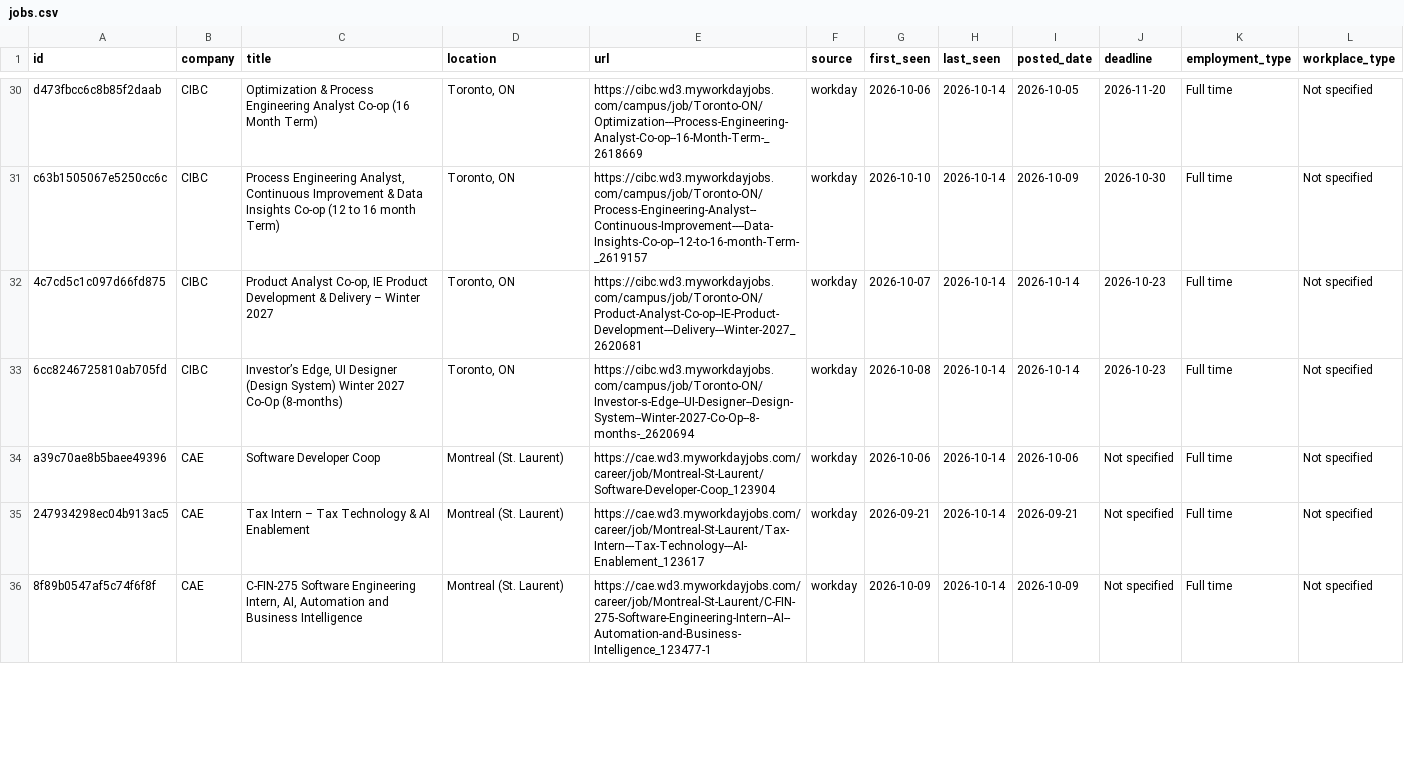
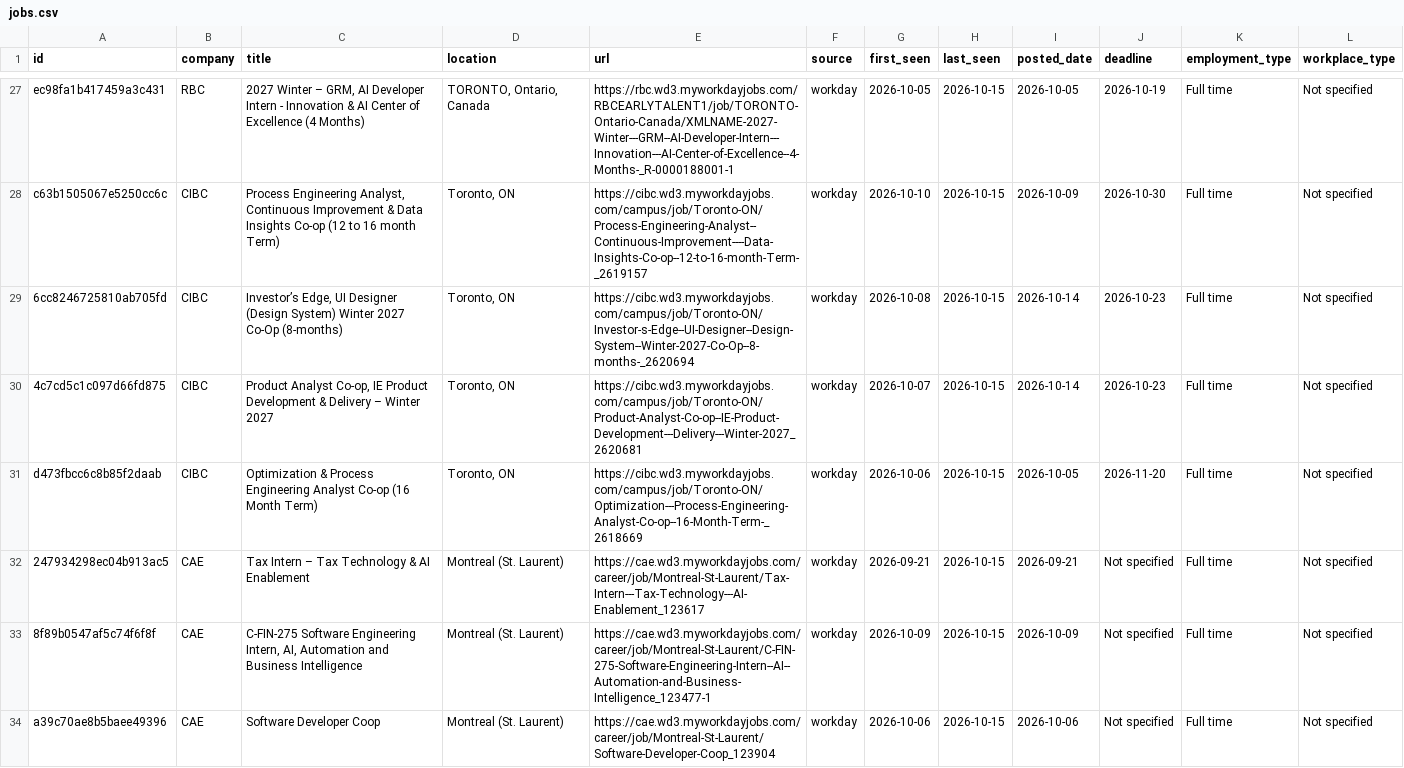
Before and after one commit to HansonChen06/canada-tech-internships, a CSV file: data/jobs.csv, drawn as a sheet; only a part is shown, gaps mark what is left out; removed rows and columns are numbered as before the commit, all else as after; the diff covers the shown part only; the diff names each change by its address in the sheet, - before the commit and + after, or states it on an @@ line.

```diff
--- a/data/jobs.csv
+++ b/data/jobs.csv
-A27 (id): d473fbcc6c8b85f2daab
+A27 (id): ec98fa1b417459a3c431
-B27 (company): CIBC
+B27 (company): RBC
-C27 (title): Optimization & Process Engineering Analyst Co-op (16 Month Term)
+C27 (title): 2027 Winter – GRM, AI Developer Intern - Innovation & AI Center of Excellence (4 Months)
-D27 (location): Toronto, ON
+D27 (location): TORONTO, Ontario, Canada
-E27 (url): https://cibc.wd3.myworkdayjobs.com/campus/job/Toronto-ON/Optimization---Process-Engineering-Analyst-Co-op--16-Month-Term-_2618669
+E27 (url): https://rbc.wd3.myworkdayjobs.com/RBCEARLYTALENT1/job/TORONTO-Ontario-Canada/XMLNAME-2027-Winter---GRM--AI-Developer-Intern---Innovation---AI-Center-of-Excellence--4-Months-_R-0000188001-1
-G27 (first_seen): 2026-10-06
+G27 (first_seen): 2026-10-05
-H27:H28 (last_seen): 2026-10-14
+H27:H28 (last_seen): 2026-10-15
-J27 (deadline): 2026-11-20
+J27 (deadline): 2026-10-19
+row 29: 6cc8246725810ab705fd | CIBC | Investor’s Edge, UI Designer (Design System) Winter 2027 Co-Op (8-months) | Toronto, ON | https://cibc.wd3.myworkdayjobs.com/campus/job/Toronto-ON/Investor-s-Edge--UI-Designer--Design-System--Winter-2027-Co-Op--8-months-_2620694 | workday | 2026-10-08 | 2026-10-15 | 2026-10-14 | 2026-10-23 | Full time | Not specified
-H30:H31 (last_seen): 2026-10-14
+H30:H31 (last_seen): 2026-10-15
-A31 (id): 6cc8246725810ab705fd
+A31 (id): d473fbcc6c8b85f2daab
-C31 (title): Investor’s Edge, UI Designer (Design System) Winter 2027 Co-Op (8-months)
+C31 (title): Optimization & Process Engineering Analyst Co-op (16 Month Term)
-E31 (url): https://cibc.wd3.myworkdayjobs.com/campus/job/Toronto-ON/Investor-s-Edge--UI-Designer--Design-System--Winter-2027-Co-Op--8-months-_2620694
+E31 (url): https://cibc.wd3.myworkdayjobs.com/campus/job/Toronto-ON/Optimization---Process-Engineering-Analyst-Co-op--16-Month-Term-_2618669
-G31 (first_seen): 2026-10-08
+G31 (first_seen): 2026-10-06
-I31 (posted_date): 2026-10-14
+I31 (posted_date): 2026-10-05
-J31 (deadline): 2026-10-23
+J31 (deadline): 2026-11-20
-row 34: a39c70ae8b5baee49396 | CAE | Software Developer Coop | Montreal (St. Laurent) | https://cae.wd3.myworkdayjobs.com/career/job/Montreal-St-Laurent/Software-Developer-Coop_123904 | workday | 2026-10-06 | 2026-10-14 | 2026-10-06 | Not specified | Full time | Not specified
-H32:H33 (last_seen): 2026-10-14
+H32:H33 (last_seen): 2026-10-15
+row 34: a39c70ae8b5baee49396 | CAE | Software Developer Coop | Montreal (St. Laurent) | https://cae.wd3.myworkdayjobs.com/career/job/Montreal-St-Laurent/Software-Developer-Coop_123904 | workday | 2026-10-06 | 2026-10-15 | 2026-10-06 | Not specified | Full time | Not specified
```
Also changed, not shown: 2 added rows, 6 removed rows and 33 edited cells elsewhere in this file, 2 other files.
